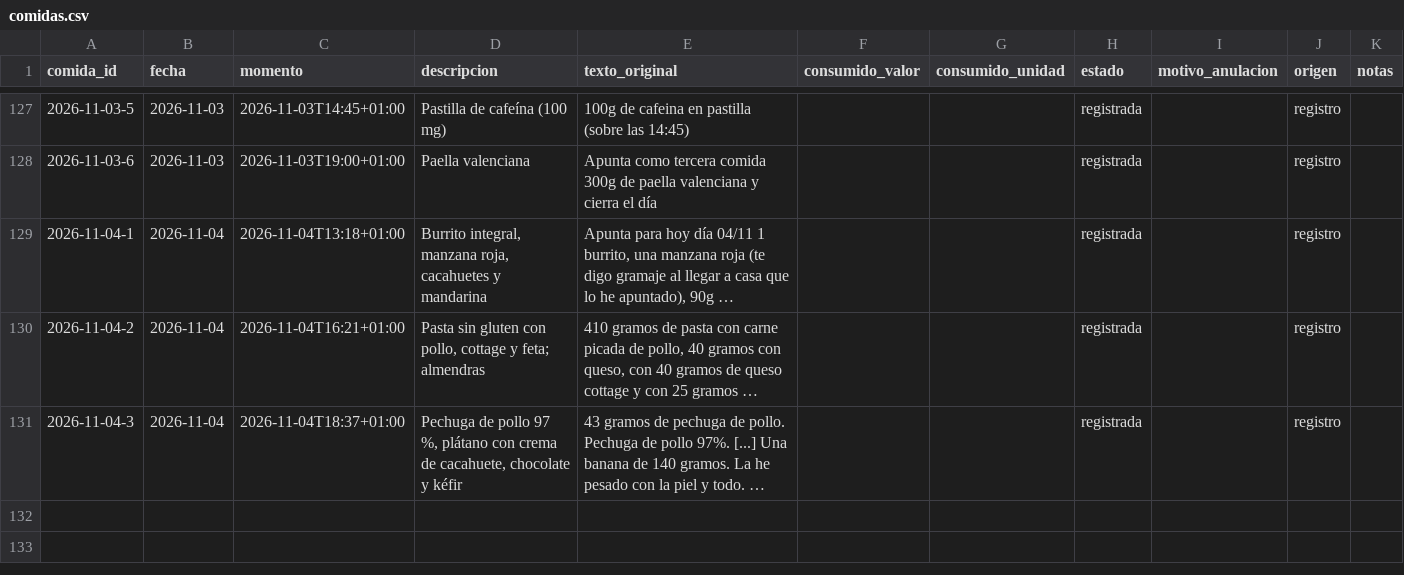
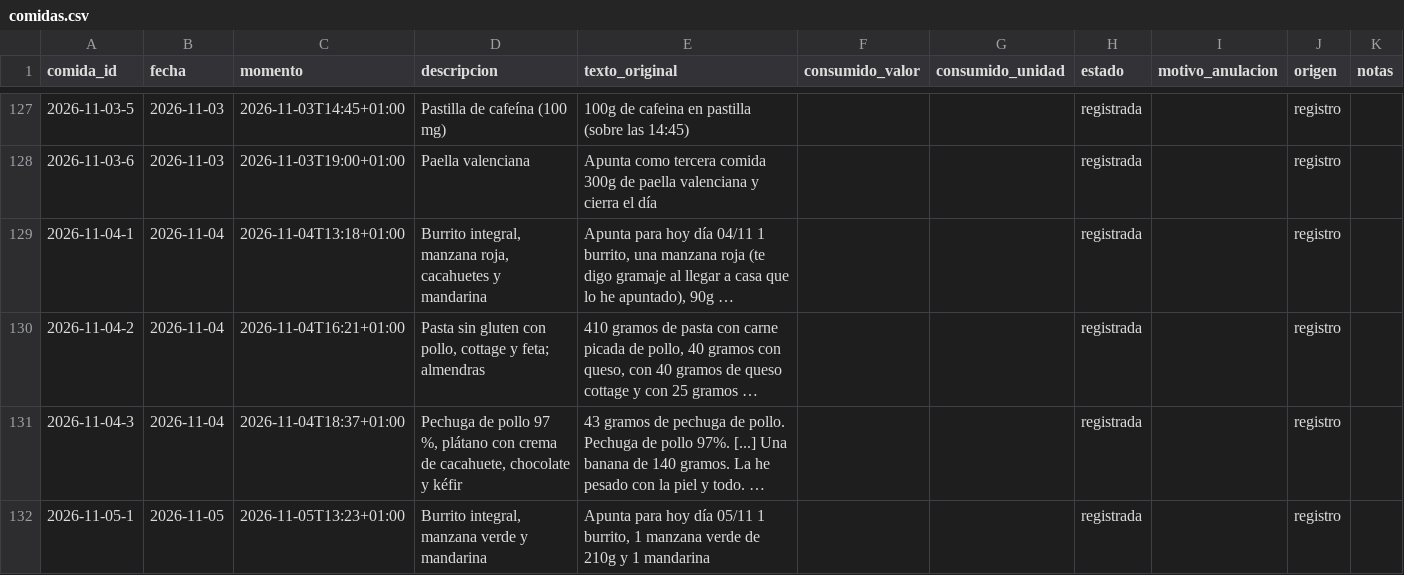
Before and after one commit to DreiSup/salud, a CSV file: datos/comidas.csv, drawn as a sheet; only a part is shown, gaps mark what is left out; long unchanged cells end in …; the diff names each change by its address in the sheet, - before the commit and + after, or states it on an @@ line.

```diff
--- a/datos/comidas.csv
+++ b/datos/comidas.csv
+row 132: 2026-11-05-1 | 2026-11-05 | 2026-11-05T13:23+01:00 | Burrito integral, manzana verde y mandarina | Apunta para hoy día 05/11 1 burrito, 1 manzana verde de 210g y 1 mandarina |  |  | registrada |  | registro
```
Also changed, not shown: datos/comida_items.csv.
